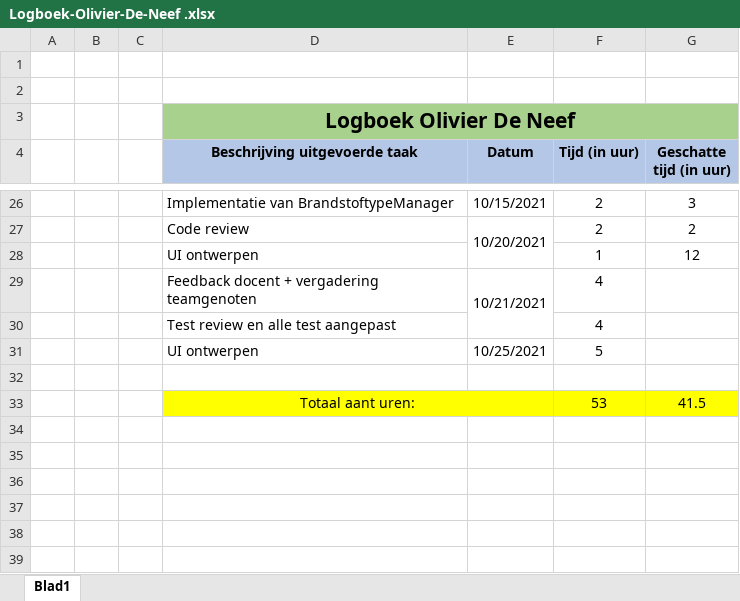
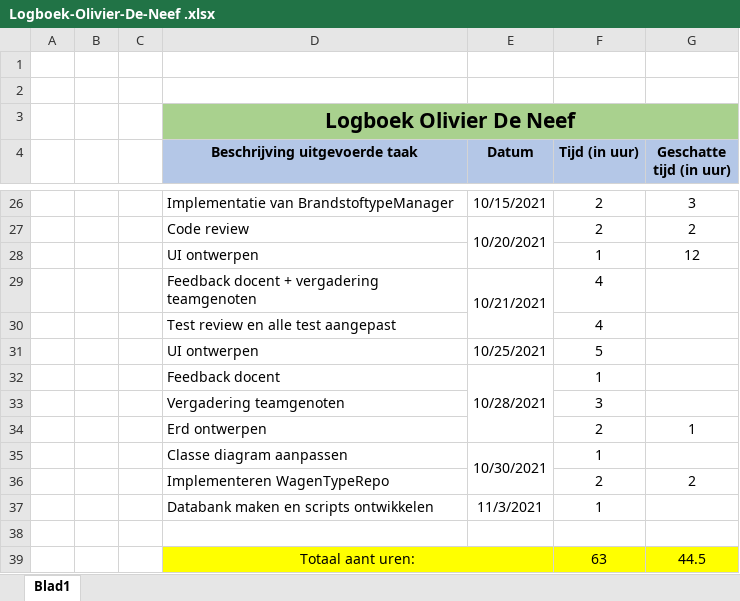
Before and after one commit to OlivierDeNeef/FleetMangementApp, an Excel workbook: Documentatie/Logboeken/Logboek-Olivier-De-Neef .xlsx, sheet Blad1, drawn as a sheet; only a part is shown, gaps mark what is left out; values as stored, in another font and other column widths than the file's, no borders; removed rows and columns are numbered as before the commit, all else as after; the diff names each change by its address in the sheet, - before the commit and + after, or states it on an @@ line.

```diff
--- a/Documentatie/Logboeken/Logboek-Olivier-De-Neef .xlsx (sheet Blad1)
+++ b/Documentatie/Logboeken/Logboek-Olivier-De-Neef .xlsx (sheet Blad1)
+row 32:  |  |  | Feedback docent | 10/28/2021 | 1
+row 33:  |  |  | Vergadering teamgenoten |  | 3
+row 34:  |  |  | Erd ontwerpen |  | 2 | 1
+row 35:  |  |  | Classe diagram aanpassen | 10/30/2021 | 1
+row 36:  |  |  | Implementeren WagenTypeRepo |  | 2 | 2
+row 37:  |  |  | Databank maken en scripts ontwikkelen | 11/3/2021 | 1
-row 33:  |  |  | Totaal aant uren: |  | 53 | 41.5
+row 39:  |  |  | Totaal aant uren: |  | 63 | 44.5
```
Also changed, not shown: Documentatie/Logboeken/TaakVerdeling.xlsx.
